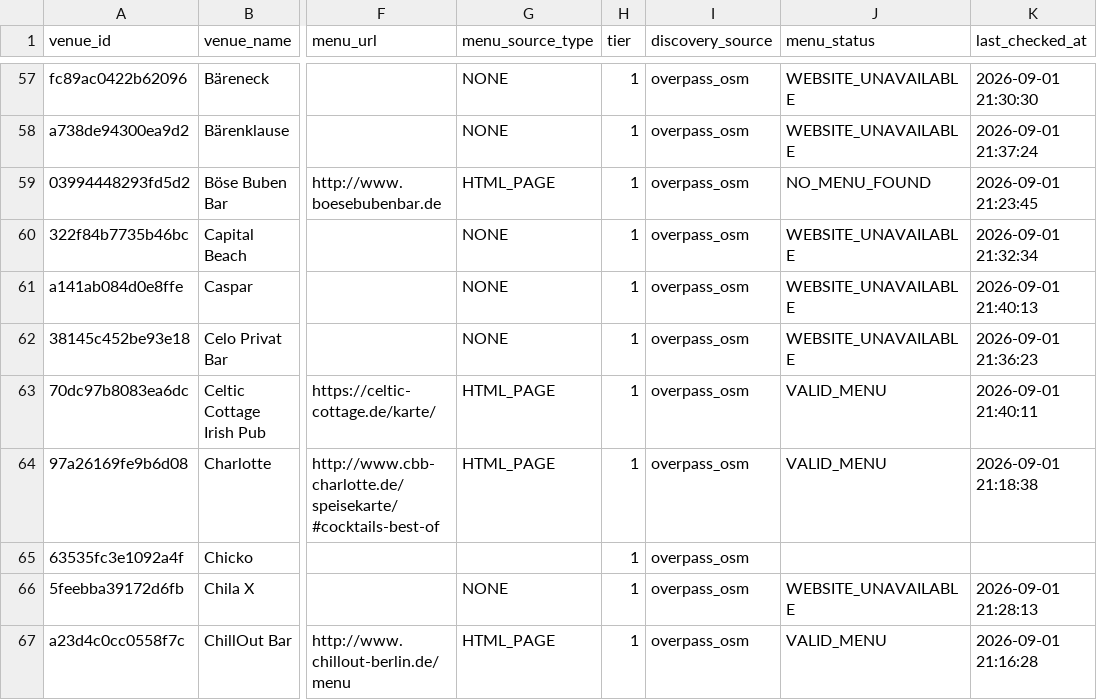
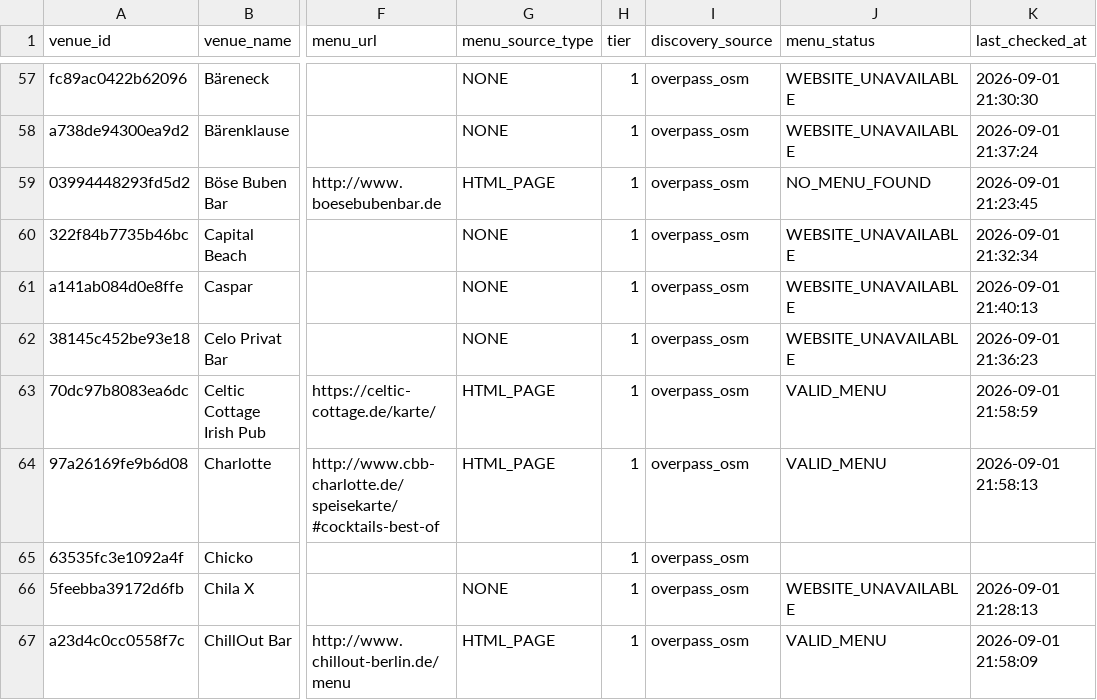
Before and after one commit to lilfimp/bar-radar-final, a CSV file: data/exports/bar_radar_venues.csv, drawn as a sheet; only a part is shown, gaps mark what is left out; the diff covers the shown part only; the diff names each change by its address in the sheet, - before the commit and + after, or states it on an @@ line.

```diff
--- a/data/exports/bar_radar_venues.csv
+++ b/data/exports/bar_radar_venues.csv
-K63 (last_checked_at): 2026-09-01 21:40:11
+K63 (last_checked_at): 2026-09-01 21:58:59
-K64 (last_checked_at): 2026-09-01 21:18:38
+K64 (last_checked_at): 2026-09-01 21:58:13
-K67 (last_checked_at): 2026-09-01 21:16:28
+K67 (last_checked_at): 2026-09-01 21:58:09
```
Also changed, not shown: 3 added rows and 25 edited cells elsewhere in this file, data/exports/bar_radar_valid.csv.
